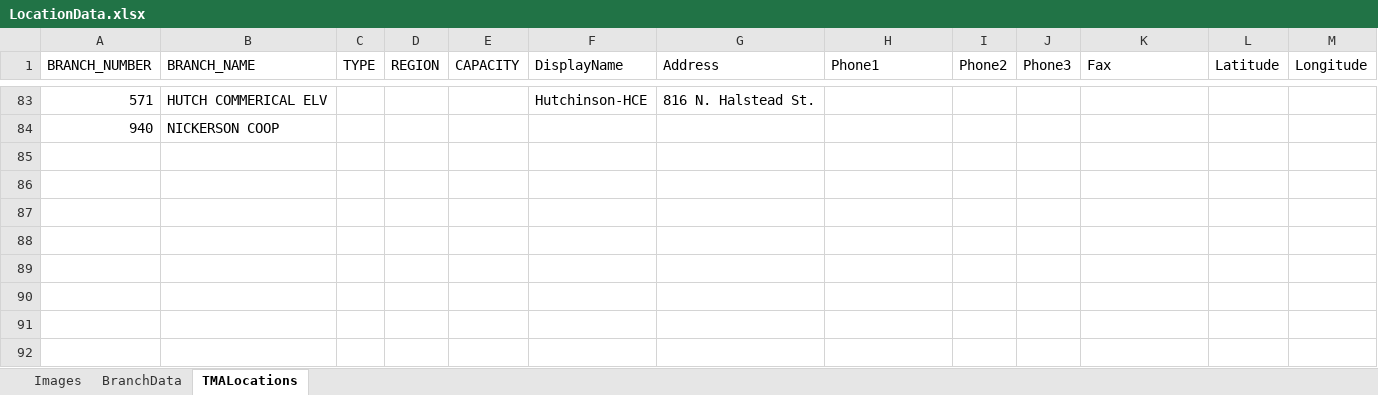
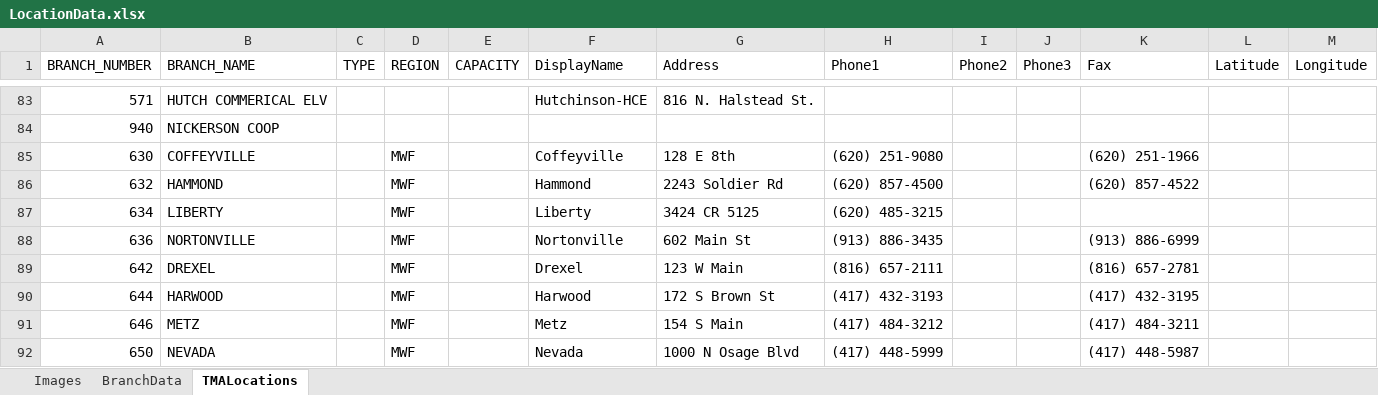
Before and after one commit to mandielyons/logi-dashboard, an Excel workbook: UploadedFiles/LocationData.xlsx, sheet TMALocations, drawn as a sheet; only a part is shown, gaps mark what is left out; values as stored, in another font and other column widths than the file's, no borders; table styles not drawn; the diff names each change by its address in the sheet, - before the commit and + after, or states it on an @@ line.

Commit message:
Midwest Feeders locations

```diff
--- a/UploadedFiles/LocationData.xlsx (sheet TMALocations)
+++ b/UploadedFiles/LocationData.xlsx (sheet TMALocations)
+row 85: 630 | COFFEYVILLE |  | MWF |  | Coffeyville | 128 E 8th | (620) 251-9080 |  |  | (620) 251-1966
+row 86: 632 | HAMMOND |  | MWF |  | Hammond | 2243 Soldier Rd | (620) 857-4500 |  |  | (620) 857-4522
+row 87: 634 | LIBERTY |  | MWF |  | Liberty | 3424 CR 5125 | (620) 485-3215
+row 88: 636 | NORTONVILLE |  | MWF |  | Nortonville | 602 Main St | (913) 886-3435 |  |  | (913) 886-6999
+row 89: 642 | DREXEL |  | MWF |  | Drexel | 123 W Main | (816) 657-2111 |  |  | (816) 657-2781
+row 90: 644 | HARWOOD |  | MWF |  | Harwood | 172 S Brown St | (417) 432-3193 |  |  | (417) 432-3195
+row 91: 646 | METZ |  | MWF |  | Metz | 154 S Main | (417) 484-3212 |  |  | (417) 484-3211
+row 92: 650 | NEVADA |  | MWF |  | Nevada | 1000 N Osage Blvd | (417) 448-5999 |  |  | (417) 448-5987
```
Also changed, not shown: 1 other file.
